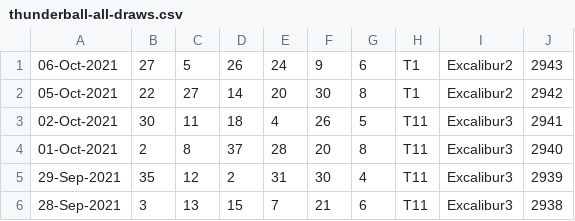
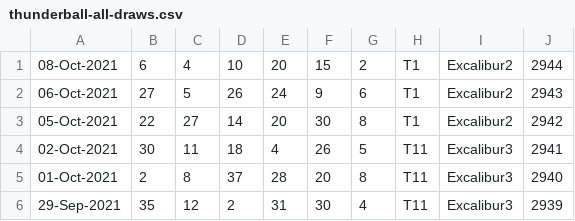
Before and after one commit to pastorcmentarny/DomJavaKB, a CSV file: data/lotto/thunderball-all-draws.csv, drawn as a sheet; only a part is shown; the shorter side is filled out with more unchanged rows.

Commit message:
update info about java 17 update lotto

```diff
--- a/data/lotto/thunderball-all-draws.csv
+++ b/data/lotto/thunderball-all-draws.csv
@@ -1 +1,2 @@
+08-Oct-2021,6,4,10,20,15,2,T1,Excalibur2,2944
 06-Oct-2021,27,5,26,24,9,6,T1,Excalibur2,2943
```
Also changed, not shown: data/lotto/euro-all-draws.csv, data/lotto/euro-hotpicks-all-draws.csv, 7 other files.
